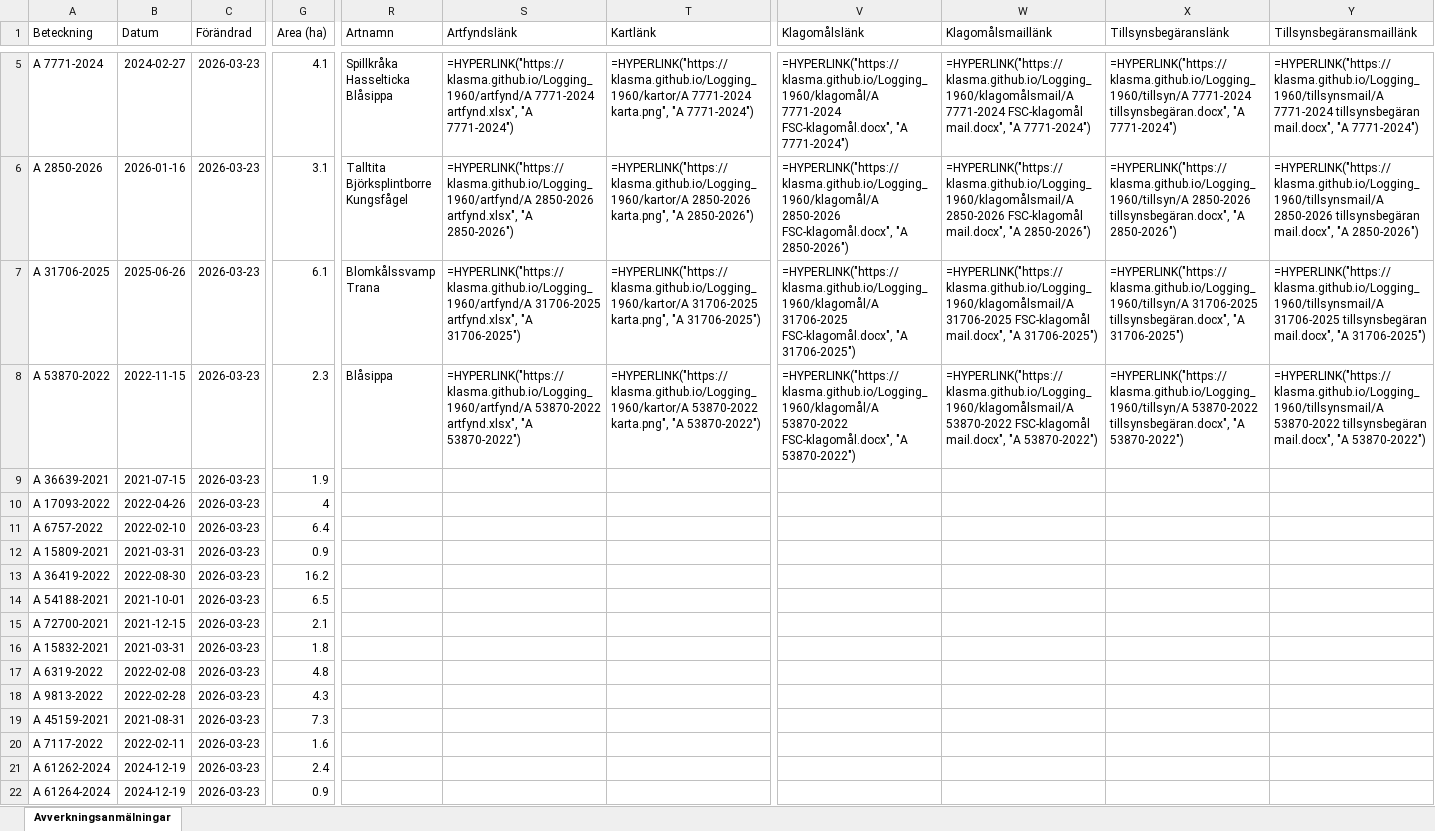
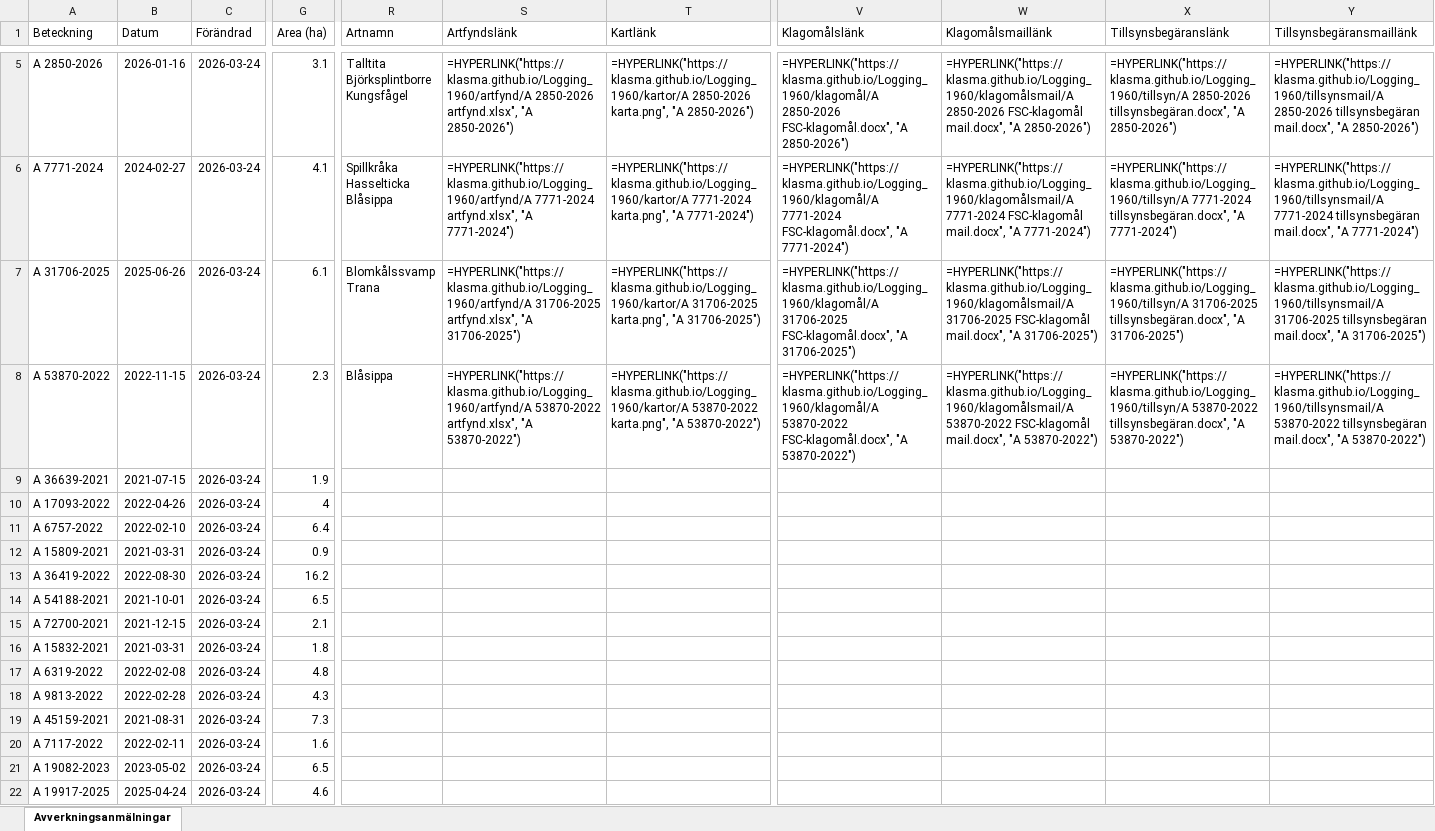
Before and after one commit to klasma/Logging_1960, an Excel workbook: Översikt KUNGSÖR.xlsx, sheet Avverkningsanmälningar, drawn as a sheet; only a part is shown, gaps mark what is left out; values as stored, in another font and other column widths than the file's, no borders; formulas without a stored value are shown as written; ↵ is a line break in a cell; the diff covers the shown part only; the diff names each change by its address in the sheet, - before the commit and + after, or states it on an @@ line.

```diff
--- a/Översikt KUNGSÖR.xlsx (sheet Avverkningsanmälningar)
+++ b/Översikt KUNGSÖR.xlsx (sheet Avverkningsanmälningar)
-A5 (Beteckning): A 7771-2024
+A5 (Beteckning): A 2850-2026
-B5 (Datum): 2024-02-27
+B5 (Datum): 2026-01-16
-C5:C22 (Förändrad): 2026-03-23
+C5:C22 (Förändrad): 2026-03-24
-G5 (Area (ha)): 4.1
+G5 (Area (ha)): 3.1
-R5 (Artnamn): Spillkråka ↵ Hasselticka ↵ Blåsippa
+R5 (Artnamn): Talltita ↵ Björksplintborre ↵ Kungsfågel
-S5 (Artfyndslänk): =HYPERLINK("https://klasma.github.io/Logging_1960/artfynd/A 7771-2024 artfynd.xlsx", "A 7771-2024")
+S5 (Artfyndslänk): =HYPERLINK("https://klasma.github.io/Logging_1960/artfynd/A 2850-2026 artfynd.xlsx", "A 2850-2026")
-T5 (Kartlänk): =HYPERLINK("https://klasma.github.io/Logging_1960/kartor/A 7771-2024 karta.png", "A 7771-2024")
+T5 (Kartlänk): =HYPERLINK("https://klasma.github.io/Logging_1960/kartor/A 2850-2026 karta.png", "A 2850-2026")
-V5 (Klagomålslänk): =HYPERLINK("https://klasma.github.io/Logging_1960/klagomål/A 7771-2024 FSC-klagomål.docx", "A 7771-2024")
+V5 (Klagomålslänk): =HYPERLINK("https://klasma.github.io/Logging_1960/klagomål/A 2850-2026 FSC-klagomål.docx", "A 2850-2026")
-W5 (Klagomålsmaillänk): =HYPERLINK("https://klasma.github.io/Logging_1960/klagomålsmail/A 7771-2024 FSC-klagomål mail.docx", "A 7771-2024")
+W5 (Klagomålsmaillänk): =HYPERLINK("https://klasma.github.io/Logging_1960/klagomålsmail/A 2850-2026 FSC-klagomål mail.docx", "A 2850-2026")
-X5 (Tillsynsbegäranslänk): =HYPERLINK("https://klasma.github.io/Logging_1960/tillsyn/A 7771-2024 tillsynsbegäran.docx", "A 7771-2024")
+X5 (Tillsynsbegäranslänk): =HYPERLINK("https://klasma.github.io/Logging_1960/tillsyn/A 2850-2026 tillsynsbegäran.docx", "A 2850-2026")
-Y5 (Tillsynsbegäransmaillänk): =HYPERLINK("https://klasma.github.io/Logging_1960/tillsynsmail/A 7771-2024 tillsynsbegäran mail.docx", "A 7771-2024")
+Y5 (Tillsynsbegäransmaillänk): =HYPERLINK("https://klasma.github.io/Logging_1960/tillsynsmail/A 2850-2026 tillsynsbegäran mail.docx", "A 2850-2026")
-A6 (Beteckning): A 2850-2026
+A6 (Beteckning): A 7771-2024
-B6 (Datum): 2026-01-16
+B6 (Datum): 2024-02-27
-G6 (Area (ha)): 3.1
+G6 (Area (ha)): 4.1
-R6 (Artnamn): Talltita ↵ Björksplintborre ↵ Kungsfågel
+R6 (Artnamn): Spillkråka ↵ Hasselticka ↵ Blåsippa
-S6 (Artfyndslänk): =HYPERLINK("https://klasma.github.io/Logging_1960/artfynd/A 2850-2026 artfynd.xlsx", "A 2850-2026")
+S6 (Artfyndslänk): =HYPERLINK("https://klasma.github.io/Logging_1960/artfynd/A 7771-2024 artfynd.xlsx", "A 7771-2024")
-T6 (Kartlänk): =HYPERLINK("https://klasma.github.io/Logging_1960/kartor/A 2850-2026 karta.png", "A 2850-2026")
+T6 (Kartlänk): =HYPERLINK("https://klasma.github.io/Logging_1960/kartor/A 7771-2024 karta.png", "A 7771-2024")
-V6 (Klagomålslänk): =HYPERLINK("https://klasma.github.io/Logging_1960/klagomål/A 2850-2026 FSC-klagomål.docx", "A 2850-2026")
+V6 (Klagomålslänk): =HYPERLINK("https://klasma.github.io/Logging_1960/klagomål/A 7771-2024 FSC-klagomål.docx", "A 7771-2024")
-W6 (Klagomålsmaillänk): =HYPERLINK("https://klasma.github.io/Logging_1960/klagomålsmail/A 2850-2026 FSC-klagomål mail.docx", "A 2850-2026")
+W6 (Klagomålsmaillänk): =HYPERLINK("https://klasma.github.io/Logging_1960/klagomålsmail/A 7771-2024 FSC-klagomål mail.docx", "A 7771-2024")
-X6 (Tillsynsbegäranslänk): =HYPERLINK("https://klasma.github.io/Logging_1960/tillsyn/A 2850-2026 tillsynsbegäran.docx", "A 2850-2026")
+X6 (Tillsynsbegäranslänk): =HYPERLINK("https://klasma.github.io/Logging_1960/tillsyn/A 7771-2024 tillsynsbegäran.docx", "A 7771-2024")
-Y6 (Tillsynsbegäransmaillänk): =HYPERLINK("https://klasma.github.io/Logging_1960/tillsynsmail/A 2850-2026 tillsynsbegäran mail.docx", "A 2850-2026")
+Y6 (Tillsynsbegäransmaillänk): =HYPERLINK("https://klasma.github.io/Logging_1960/tillsynsmail/A 7771-2024 tillsynsbegäran mail.docx", "A 7771-2024")
-A21 (Beteckning): A 61262-2024
+A21 (Beteckning): A 19082-2023
-B21 (Datum): 2024-12-19
+B21 (Datum): 2023-05-02
-G21 (Area (ha)): 2.4
+G21 (Area (ha)): 6.5
-A22 (Beteckning): A 61264-2024
+A22 (Beteckning): A 19917-2025
-B22 (Datum): 2024-12-19
+B22 (Datum): 2025-04-24
-G22 (Area (ha)): 0.9
+G22 (Area (ha)): 4.6
```
Also changed, not shown: 288 edited cells elsewhere in this sheet, artfynd/A 2850-2026 artfynd.xlsx, artfynd/A 31706-2025 artfynd.xlsx, 39 other files.
